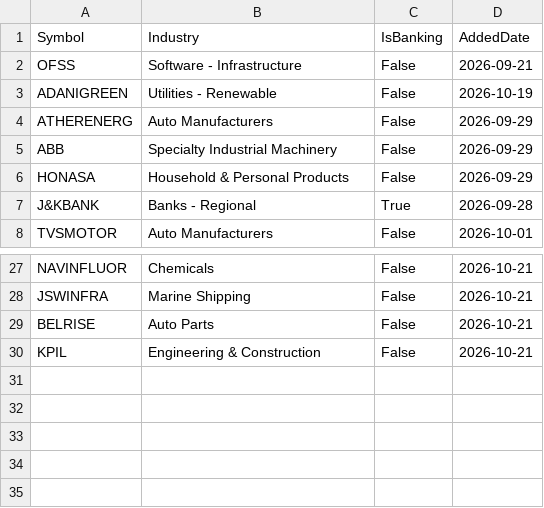
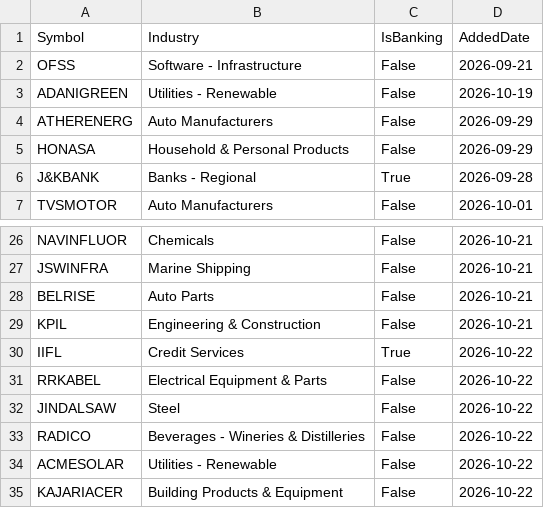
Before and after one commit to finnyrajmann/nse-bb_ema_cross, a CSV file: data/pending_bb_ema_cross.csv, drawn as a sheet; only a part is shown, gaps mark what is left out; removed rows and columns are numbered as before the commit, all else as after; the diff names each change by its address in the sheet, - before the commit and + after, or states it on an @@ line.

Commit message:
Auto-update — 2026-10-22

```diff
--- a/data/pending_bb_ema_cross.csv
+++ b/data/pending_bb_ema_cross.csv
-row 5: ABB | Specialty Industrial Machinery | False | 2026-09-29
+row 30: IIFL | Credit Services | True | 2026-10-22
+row 31: RRKABEL | Electrical Equipment & Parts | False | 2026-10-22
+row 32: JINDALSAW | Steel | False | 2026-10-22
+row 33: RADICO | Beverages - Wineries & Distilleries | False | 2026-10-22
+row 34: ACMESOLAR | Utilities - Renewable | False | 2026-10-22
+row 35: KAJARIACER | Building Products & Equipment | False | 2026-10-22
```
